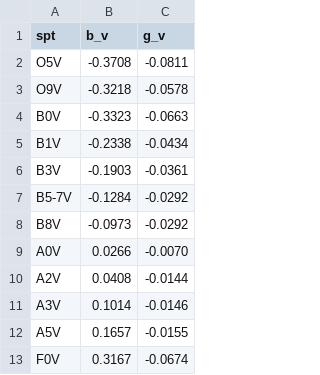
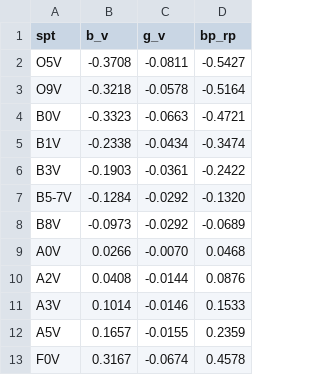
Before and after one commit to schmidt-observatories/wcc-sim, a CSV file: src/wcc_sim/data/spt_synthetic_colors.csv, drawn as a sheet; only a part is shown; the diff names each change by its address in the sheet, - before the commit and + after, or states it on an @@ line.

```diff
--- a/src/wcc_sim/data/spt_synthetic_colors.csv
+++ b/src/wcc_sim/data/spt_synthetic_colors.csv
+column D (bp_rp), rows 2-13: -0.5427 | -0.5164 | -0.4721 | -0.3474 | -0.2422 | -0.1320 | -0.0689 | 0.0468 | 0.0876 | 0.1533 | 0.2359 | 0.4578
```
Also changed, not shown: 13 other files.
